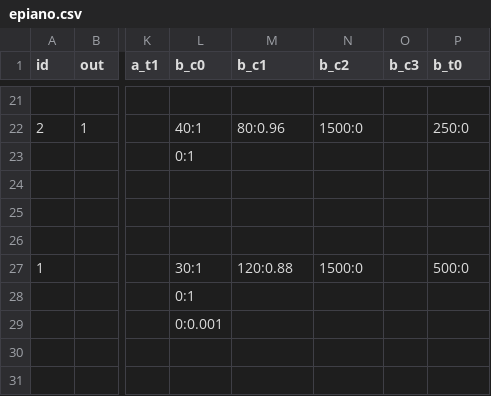
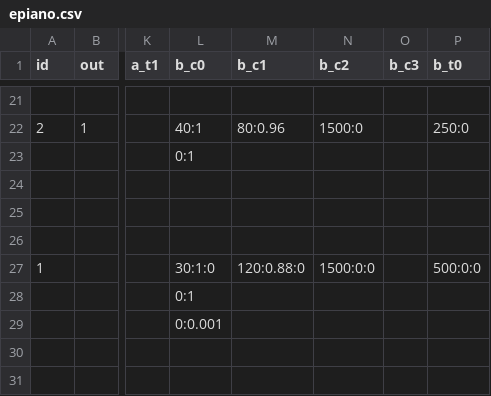
Before and after one commit to mina-berger/origine-mundi, a CSV file: doc/oscillator/epiano.csv, drawn as a sheet; only a part is shown, gaps mark what is left out; the diff names each change by its address in the sheet, - before the commit and + after, or states it on an @@ line.

```diff
--- a/doc/oscillator/epiano.csv
+++ b/doc/oscillator/epiano.csv
-L27 (b_c0): 30:1
+L27 (b_c0): 30:1:0
-M27 (b_c1): 120:0.88
+M27 (b_c1): 120:0.88:0
-N27 (b_c2): 1500:0
+N27 (b_c2): 1500:0:0
-P27 (b_t0): 500:0
+P27 (b_t0): 500:0:0
```
Also changed, not shown: 5 other files.
